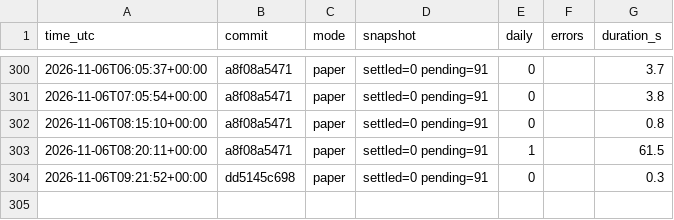
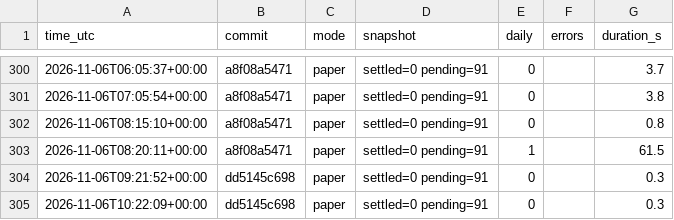
Before and after one commit to daijobudesu69/Crypto-FCL, a CSV file: state/runs.csv, drawn as a sheet; only a part is shown, gaps mark what is left out.

```diff
--- a/state/runs.csv
+++ b/state/runs.csv
@@ -304 +304,2 @@ time_utc,commit,mode,snapshot,daily,errors,duration_s
 2026-11-06T09:21:52+00:00,dd5145c698,paper,settled=0 pending=91,0,,0.3
+2026-11-06T10:22:09+00:00,dd5145c698,paper,settled=0 pending=91,0,,0.3
```
Also changed, not shown: 3 other files.
